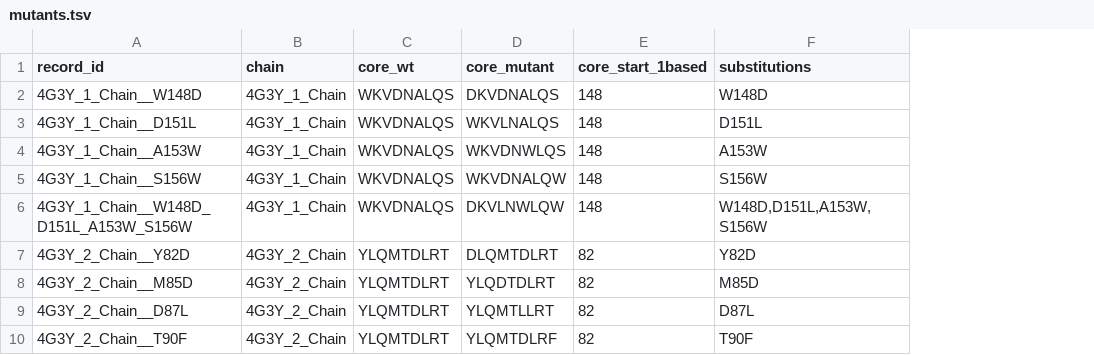
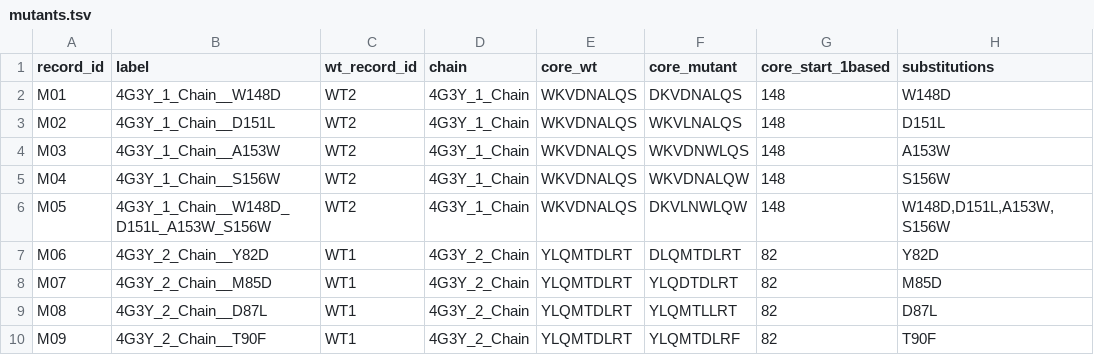
Before and after one commit to corriemaker/immunological-bioinformatics-project, a TSV file: 05_mutations proposed/mutants.tsv, drawn as a sheet; only a part is shown; addresses are those after the commit; the diff names each change by its address in the sheet, - before the commit and + after, or states it on an @@ line.

```diff
--- a/05_mutations proposed/mutants.tsv
+++ b/05_mutations proposed/mutants.tsv
+column A (record_id), rows 2-10: M01 | M02 | M03 | M04 | M05 | M06 | M07 | M08 | M09
+column C (wt_record_id), rows 2-10: WT2 | WT2 | WT2 | WT2 | WT2 | WT1 | WT1 | WT1 | WT1
-B1: record_id
+B1: label
```
Also changed, not shown: 2 other files.
